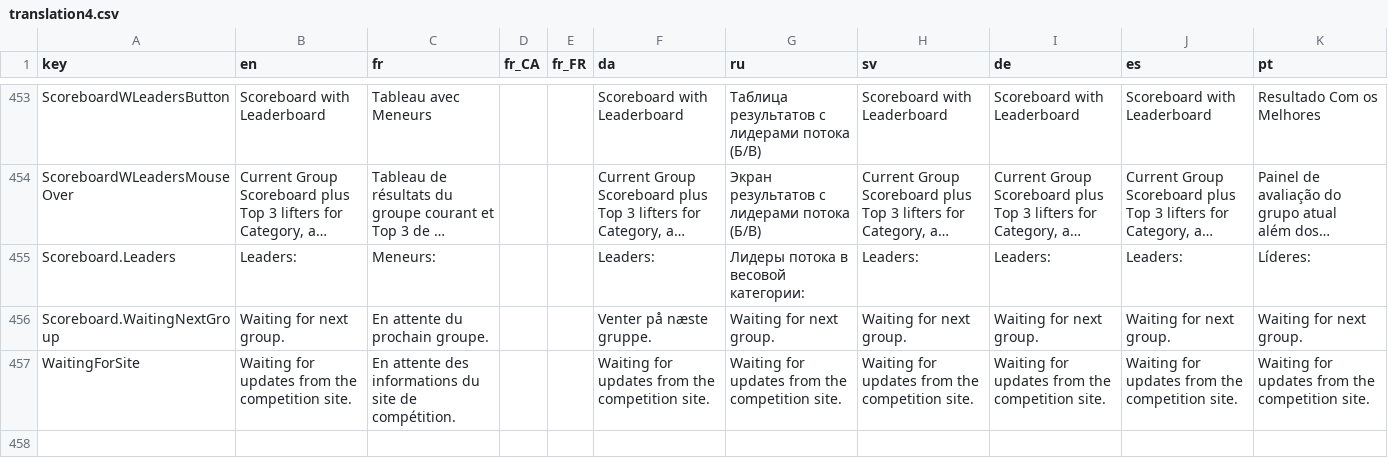
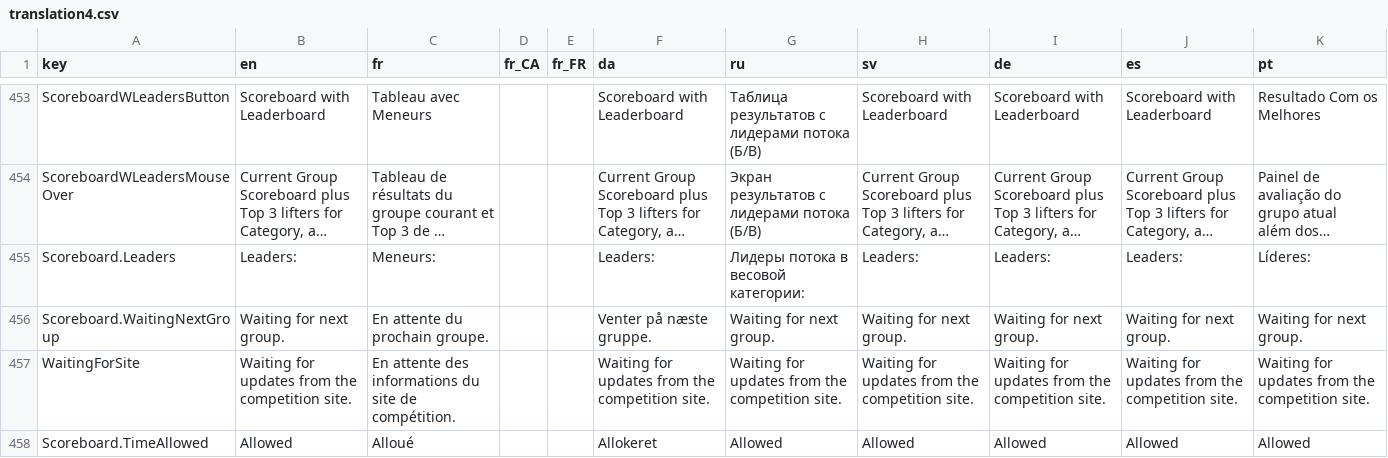
Before and after one commit to jflamy/owlcms4, a CSV file: owlcms/src/main/resources/i18n/translation4.csv, drawn as a sheet; only a part is shown, gaps mark what is left out; long unchanged cells end in …; the diff names each change by its address in the sheet, - before the commit and + after, or states it on an @@ line.

Commit message:
time allowed shown on publicresults

```diff
--- a/owlcms/src/main/resources/i18n/translation4.csv
+++ b/owlcms/src/main/resources/i18n/translation4.csv
+row 458: Scoreboard.TimeAllowed | Allowed | Alloué |  |  | Allokeret | Allowed | Allowed | Allowed | Allowed | Allowed
```
Also changed, not shown: 3 other files.
